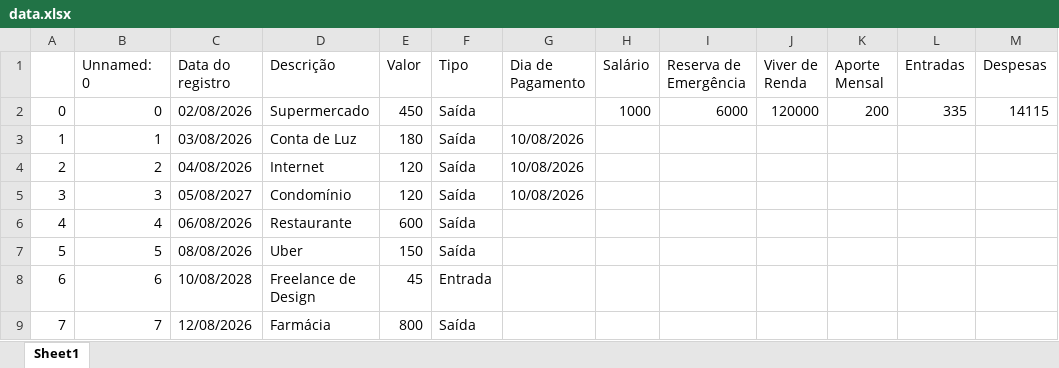
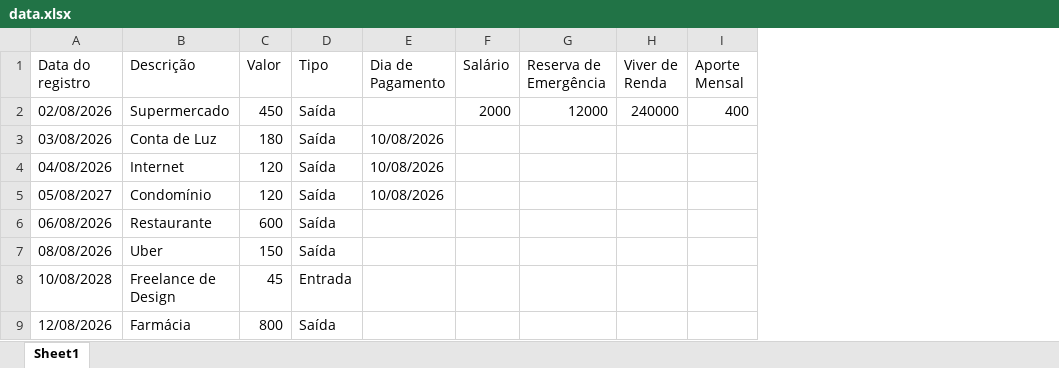
Before and after one commit to ArthurF199/Projeto-FinancIA, an Excel workbook: data.xlsx, sheet Sheet1, drawn as a sheet; only a part is shown; values as stored, in another font and other column widths than the file's, no borders; removed rows and columns are numbered as before the commit, all else as after; the diff names each change by its address in the sheet, - before the commit and + after, or states it on an @@ line.

```diff
--- a/data.xlsx (sheet Sheet1)
+++ b/data.xlsx (sheet Sheet1)
-column A, rows 2-9: 0 | 1 | 2 | 3 | 4 | 5 | 6 | 7
-column B (Unnamed: 0), rows 2-9: 0 | 1 | 2 | 3 | 4 | 5 | 6 | 7
-column L (Entradas), row 2: 335
-column M (Despesas), row 2: 14115
-F2 (Salário): 1000
+F2 (Salário): 2000
-G2 (Reserva de Emergência): 6000
+G2 (Reserva de Emergência): 12000
-H2 (Viver de Renda): 120000
+H2 (Viver de Renda): 240000
-I2 (Aporte Mensal): 200
+I2 (Aporte Mensal): 400
```
Also changed, not shown: 3 other files.
